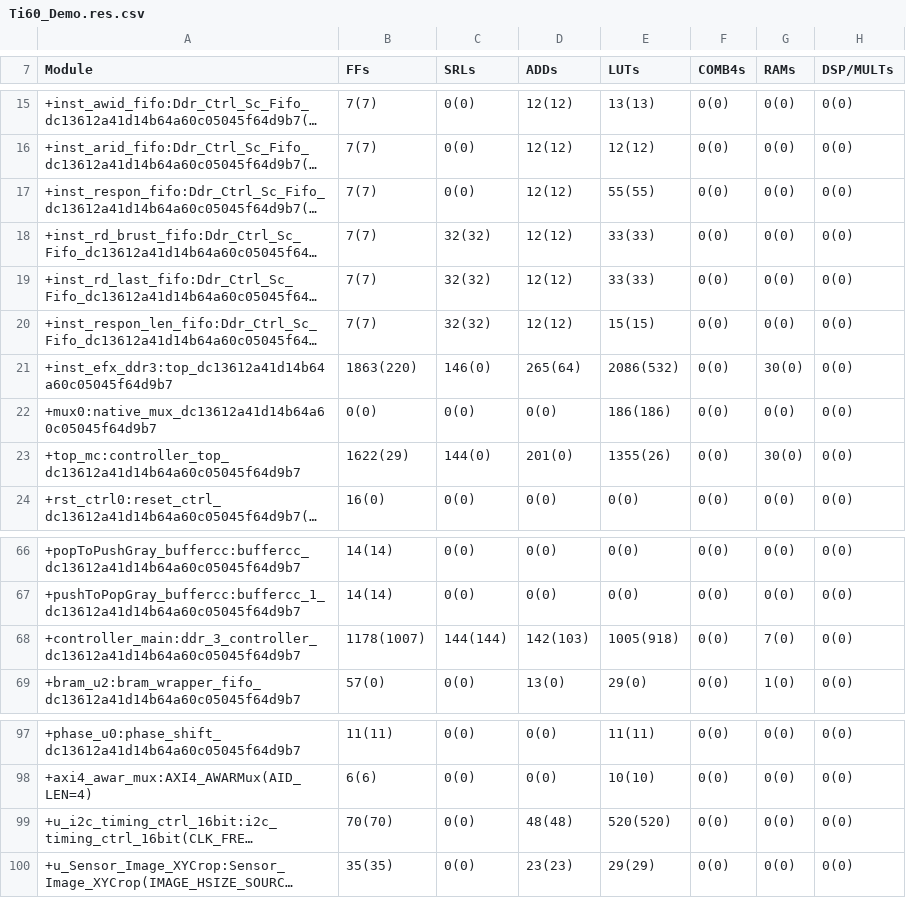
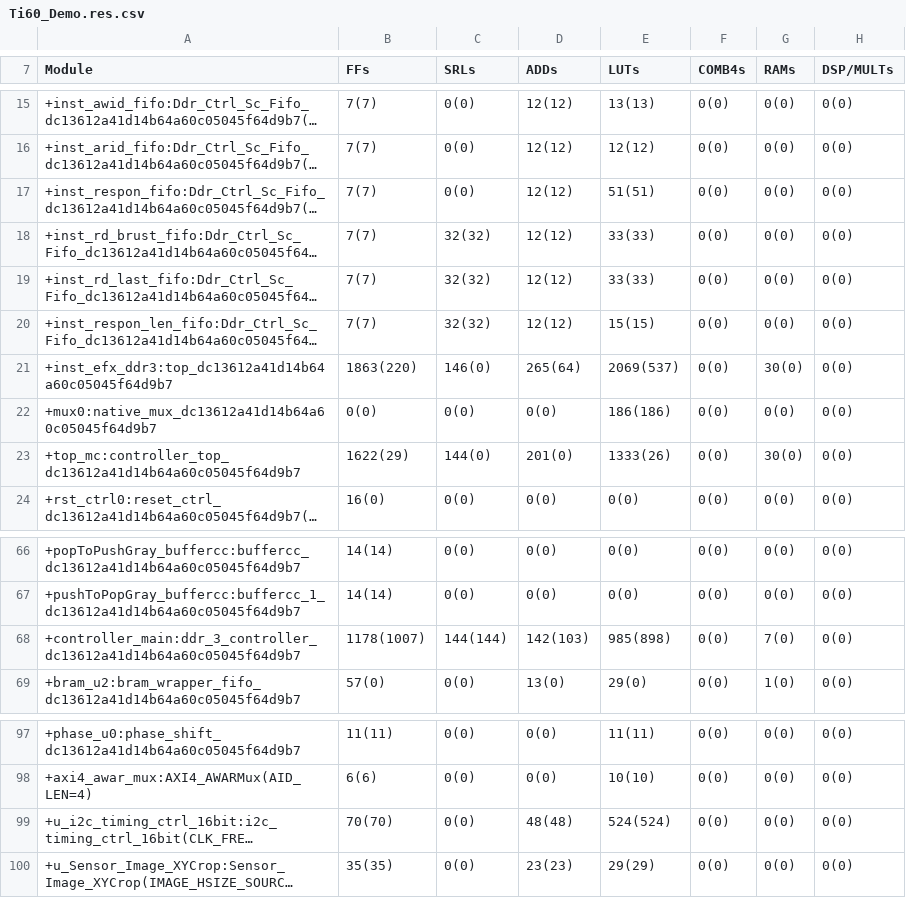
Before and after one commit to Starfall-git/fpga-w.-codex, a CSV file: outflow/Ti60_Demo.res.csv, drawn as a sheet; only a part is shown, gaps mark what is left out; long unchanged cells end in …; the diff covers the shown part only; the diff names each change by its address in the sheet, - before the commit and + after, or states it on an @@ line.

```diff
--- a/outflow/Ti60_Demo.res.csv
+++ b/outflow/Ti60_Demo.res.csv
-E17 (LUTs): 55(55)
+E17 (LUTs): 51(51)
-E21 (LUTs): 2086(532)
+E21 (LUTs): 2069(537)
-E23 (LUTs): 1355(26)
+E23 (LUTs): 1333(26)
-E68 (LUTs): 1005(918)
+E68 (LUTs): 985(898)
-E99 (LUTs): 520(520)
+E99 (LUTs): 524(524)
```
Also changed, not shown: 18 edited cells elsewhere in this file, outflow/Ti60_Demo.interface.csv, outflow/Ti60_Demo.pinout.csv, 54 other files.
